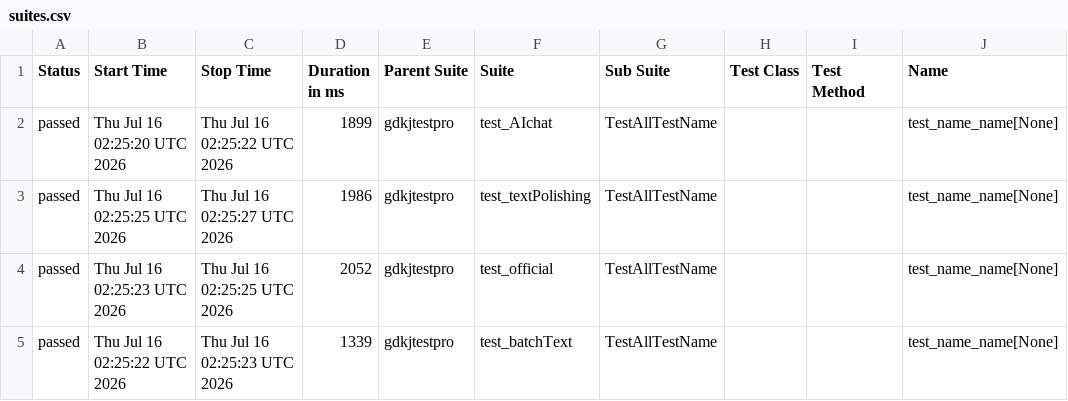
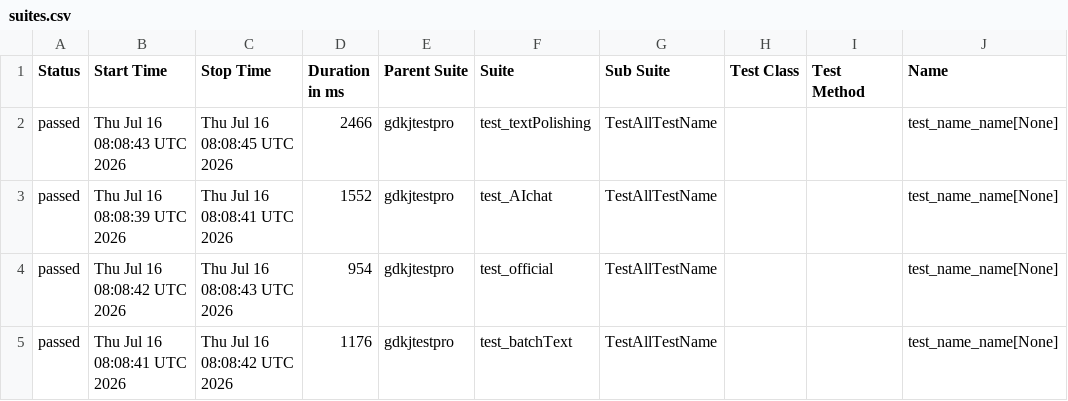
Before and after one commit to cmd-is-xka/gdkj, a CSV file: data/suites.csv, drawn as a sheet; only a part is shown; the diff names each change by its address in the sheet, - before the commit and + after, or states it on an @@ line.

```diff
--- a/data/suites.csv
+++ b/data/suites.csv
-B2 (Start Time): Thu Jul 16 02:25:20 UTC 2026
+B2 (Start Time): Thu Jul 16 08:08:43 UTC 2026
-C2 (Stop Time): Thu Jul 16 02:25:22 UTC 2026
+C2 (Stop Time): Thu Jul 16 08:08:45 UTC 2026
-D2 (Duration in ms): 1899
+D2 (Duration in ms): 2466
-F2 (Suite): test_AIchat
+F2 (Suite): test_textPolishing
-B3 (Start Time): Thu Jul 16 02:25:25 UTC 2026
+B3 (Start Time): Thu Jul 16 08:08:39 UTC 2026
-C3 (Stop Time): Thu Jul 16 02:25:27 UTC 2026
+C3 (Stop Time): Thu Jul 16 08:08:41 UTC 2026
-D3 (Duration in ms): 1986
+D3 (Duration in ms): 1552
-F3 (Suite): test_textPolishing
+F3 (Suite): test_AIchat
-B4 (Start Time): Thu Jul 16 02:25:23 UTC 2026
+B4 (Start Time): Thu Jul 16 08:08:42 UTC 2026
-C4 (Stop Time): Thu Jul 16 02:25:25 UTC 2026
+C4 (Stop Time): Thu Jul 16 08:08:43 UTC 2026
-D4 (Duration in ms): 2052
+D4 (Duration in ms): 954
-B5 (Start Time): Thu Jul 16 02:25:22 UTC 2026
+B5 (Start Time): Thu Jul 16 08:08:41 UTC 2026
-C5 (Stop Time): Thu Jul 16 02:25:23 UTC 2026
+C5 (Stop Time): Thu Jul 16 08:08:42 UTC 2026
-D5 (Duration in ms): 1339
+D5 (Duration in ms): 1176
```
Also changed, not shown: 22 other files.
